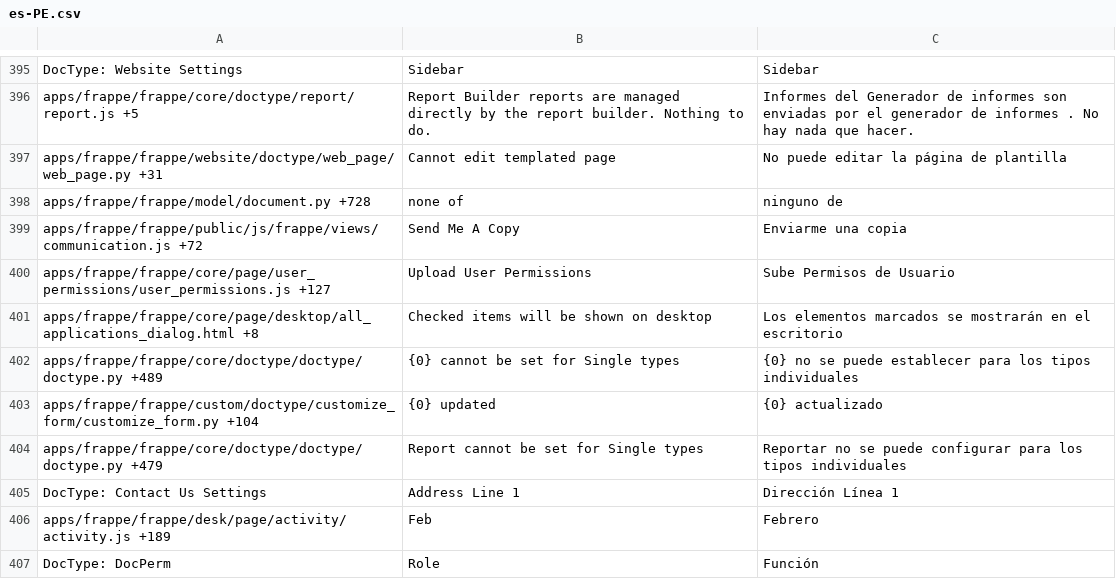
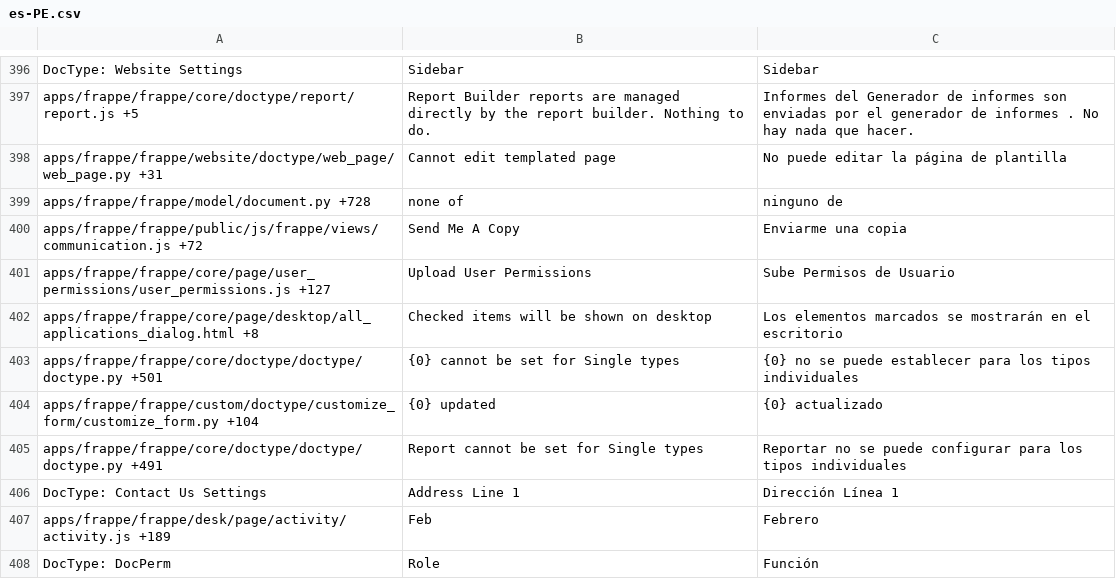
Before and after one commit to Dinext-pro/dinext_platform, a CSV file: frappe/translations/es-PE.csv, drawn as a sheet; only a part is shown, gaps mark what is left out; the diff covers the shown part only.

```diff
--- a/frappe/translations/es-PE.csv
+++ b/frappe/translations/es-PE.csv
@@ -401,5 +402,5 @@ apps/frappe/frappe/core/page/user_permissions/user_permissions.js +127,Upload Us
 apps/frappe/frappe/core/page/desktop/all_applications_dialog.html +8,Checked items will be shown on desktop,Los elementos marcados se mostrarán en el escritorio
-apps/frappe/frappe/core/doctype/doctype/doctype.py +489,{0} cannot be set for Single types,{0} no se puede establecer para los tipos individuales
+apps/frappe/frappe/core/doctype/doctype/doctype.py +501,{0} cannot be set for Single types,{0} no se puede establecer para los tipos individuales
 apps/frappe/frappe/custom/doctype/customize_form/customize_form.py +104,{0} updated,{0} actualizado
-apps/frappe/frappe/core/doctype/doctype/doctype.py +479,Report cannot be set for Single types,Reportar no se puede configurar para los tipos individuales
+apps/frappe/frappe/core/doctype/doctype/doctype.py +491,Report cannot be set for Single types,Reportar no se puede configurar para los tipos individuales
 DocType: Contact Us Settings,Address Line 1,Dirección Línea 1
```
Also changed, not shown: 4 added rows and 58 edited cells elsewhere in this file, frappe/translations/he.csv, frappe/translations/pl.csv, 51 other files.
